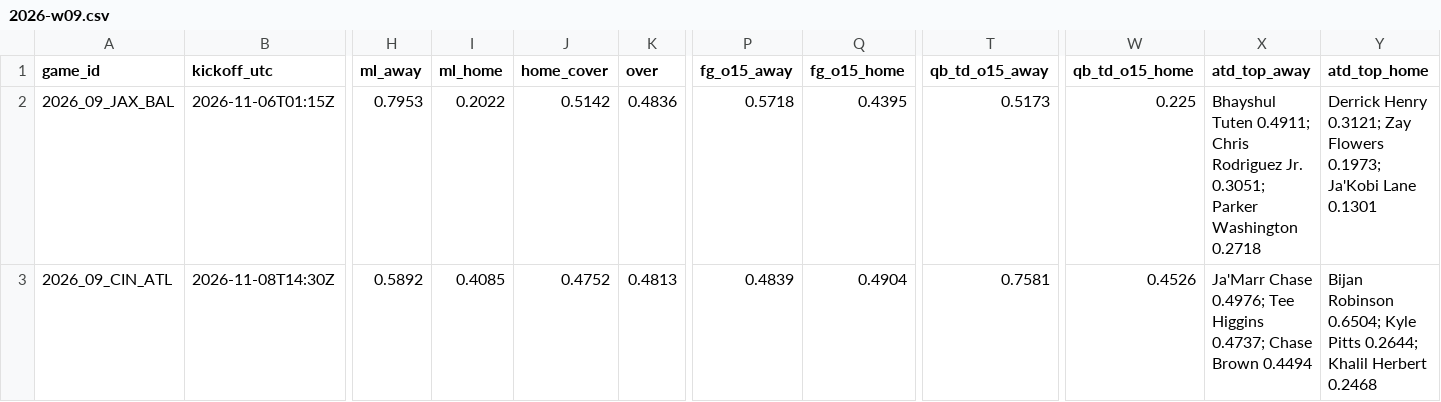
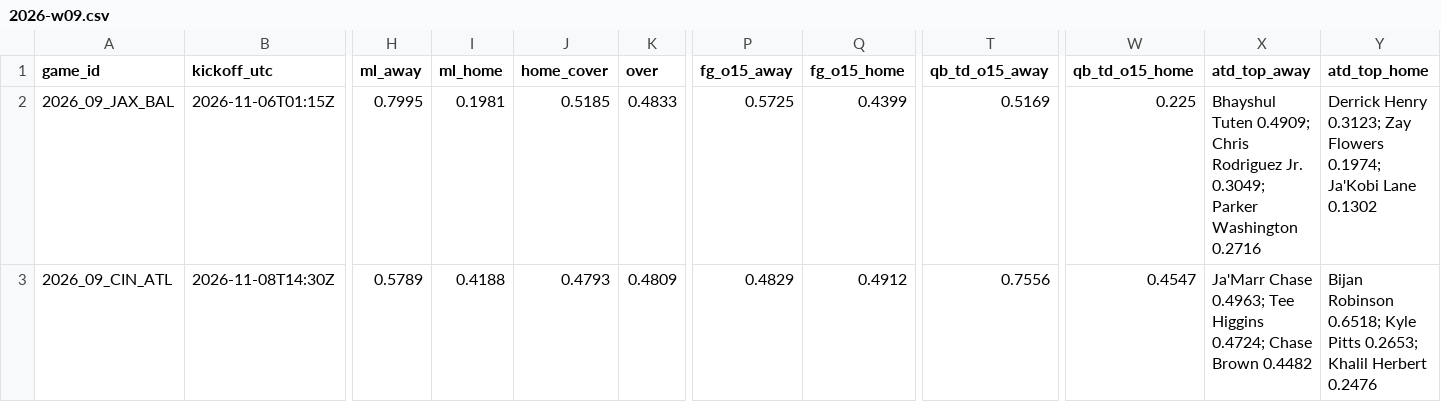
Before and after one commit to Moneyg604/nhl-early-goal, a CSV file: docs/nfl/weeks/2026-w09.csv, drawn as a sheet; only a part is shown, gaps mark what is left out; the diff covers the shown part only; the diff names each change by its address in the sheet, - before the commit and + after, or states it on an @@ line.

```diff
--- a/docs/nfl/weeks/2026-w09.csv
+++ b/docs/nfl/weeks/2026-w09.csv
-H2 (ml_away): 0.7953
+H2 (ml_away): 0.7995
-I2 (ml_home): 0.2022
+I2 (ml_home): 0.1981
-J2 (home_cover): 0.5142
+J2 (home_cover): 0.5185
-K2 (over): 0.4836
+K2 (over): 0.4833
-P2 (fg_o15_away): 0.5718
+P2 (fg_o15_away): 0.5725
-Q2 (fg_o15_home): 0.4395
+Q2 (fg_o15_home): 0.4399
-T2 (qb_td_o15_away): 0.5173
+T2 (qb_td_o15_away): 0.5169
-X2 (atd_top_away): Bhayshul Tuten 0.4911; Chris Rodriguez Jr. 0.3051; Parker Washington 0.2718
+X2 (atd_top_away): Bhayshul Tuten 0.4909; Chris Rodriguez Jr. 0.3049; Parker Washington 0.2716
-Y2 (atd_top_home): Derrick Henry 0.3121; Zay Flowers 0.1973; Ja'Kobi Lane 0.1301
+Y2 (atd_top_home): Derrick Henry 0.3123; Zay Flowers 0.1974; Ja'Kobi Lane 0.1302
-H3 (ml_away): 0.5892
+H3 (ml_away): 0.5789
-I3 (ml_home): 0.4085
+I3 (ml_home): 0.4188
-J3 (home_cover): 0.4752
+J3 (home_cover): 0.4793
-K3 (over): 0.4813
+K3 (over): 0.4809
-P3 (fg_o15_away): 0.4839
+P3 (fg_o15_away): 0.4829
-Q3 (fg_o15_home): 0.4904
+Q3 (fg_o15_home): 0.4912
-T3 (qb_td_o15_away): 0.7581
+T3 (qb_td_o15_away): 0.7556
-W3 (qb_td_o15_home): 0.4526
+W3 (qb_td_o15_home): 0.4547
-X3 (atd_top_away): Ja'Marr Chase 0.4976; Tee Higgins 0.4737; Chase Brown 0.4494
+X3 (atd_top_away): Ja'Marr Chase 0.4963; Tee Higgins 0.4724; Chase Brown 0.4482
-Y3 (atd_top_home): Bijan Robinson 0.6504; Kyle Pitts 0.2644; Khalil Herbert 0.2468
+Y3 (atd_top_home): Bijan Robinson 0.6518; Kyle Pitts 0.2653; Khalil Herbert 0.2476
```
Also changed, not shown: 119 edited cells elsewhere in this file, docs/nfl/weeks/2026-w10.csv, 15 other files.
